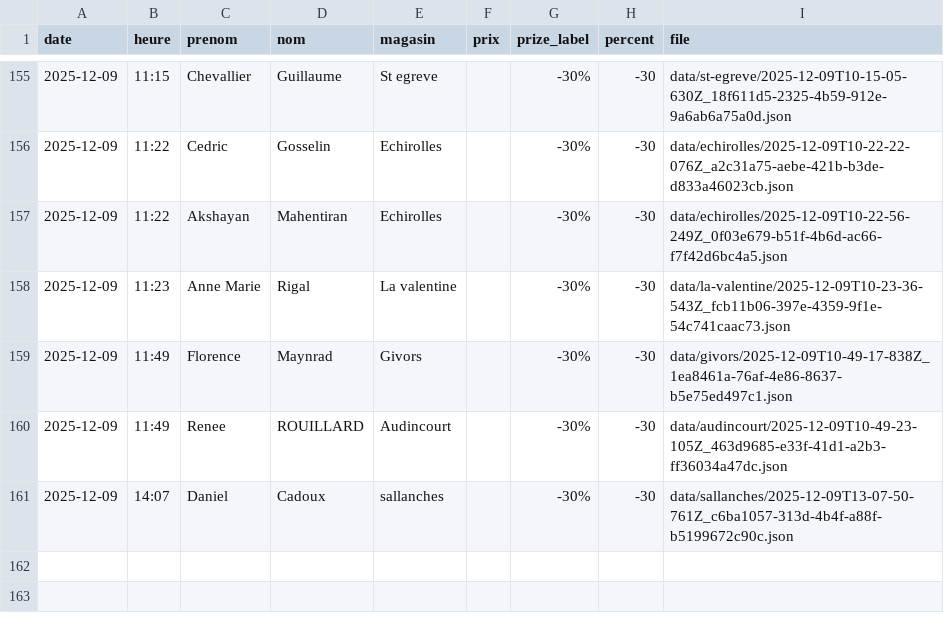
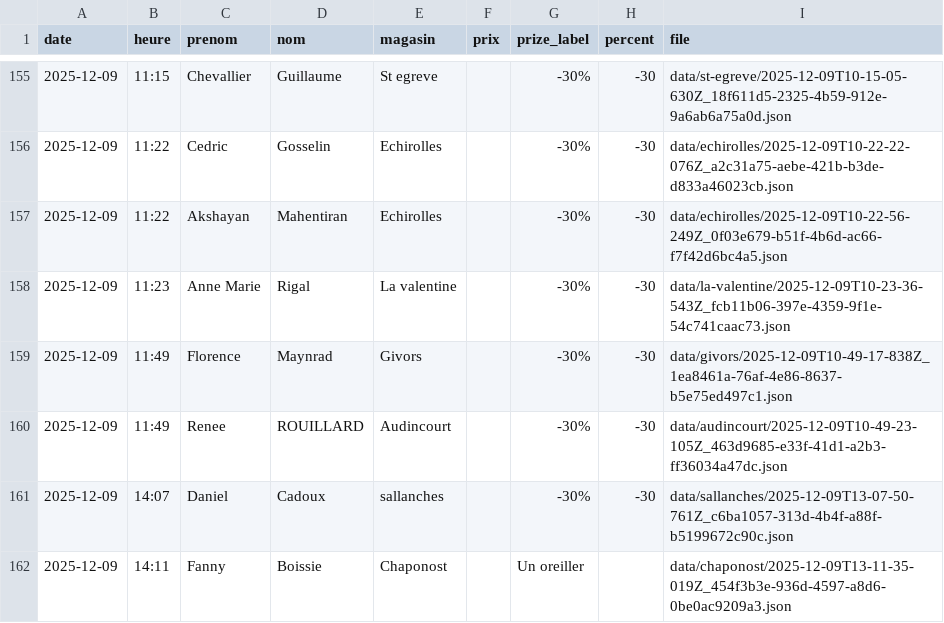
Before and after one commit to parmaktdm/Roue-de-Maliterie-2, a CSV file: data/submissions.csv, drawn as a sheet; only a part is shown, gaps mark what is left out.

Commit message:
Append data/submissions.csv

```diff
--- a/data/submissions.csv
+++ b/data/submissions.csv
@@ -161 +161,2 @@ date,heure,prenom,nom,magasin,prix,prize_label,percent,file
 2025-12-09,14:07,Daniel,Cadoux,sallanches,,-30%,-30,data/sallanches/2025-12-09T13-07-50-761Z_c6ba1057-313d-4b4f-a88f-b5199672c90c.json
+2025-12-09,14:11,Fanny,Boissie,Chaponost,,Un oreiller,,data/chaponost/2025-12-09T13-11-35-019Z_454f3b3e-936d-4597-a8d6-0be0ac9209a3.json
```
